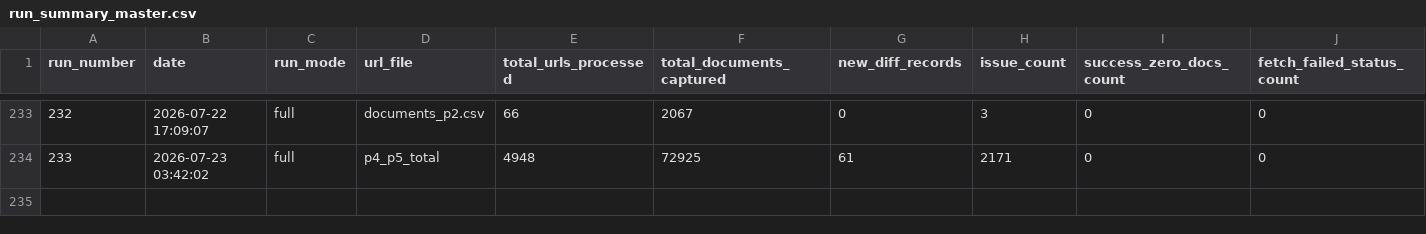
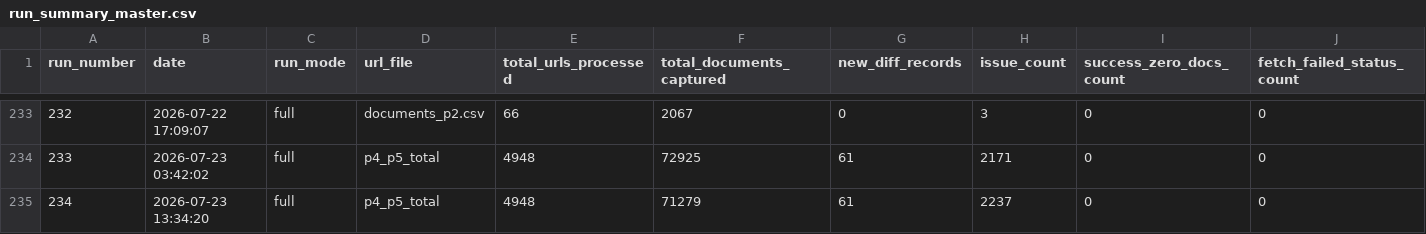
Before and after one commit to Shyam7291/document-monitor, a CSV file: run_summary_master.csv, drawn as a sheet; only a part is shown, gaps mark what is left out; rows hold the shown columns only; the diff names each change by its address in the sheet, - before the commit and + after, or states it on an @@ line.

```diff
--- a/run_summary_master.csv
+++ b/run_summary_master.csv
+row 235: 234 | 2026-07-23 13:34:20 | full | p4_p5_total | 4948 | 71279 | 61 | 2237 | 0 | 0
```
Also changed, not shown: p4_p5/url_status_p4_p5.csv, 2 other files.
